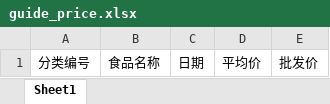
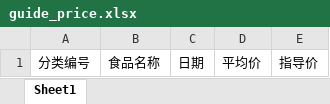
Before and after one commit to fanxl12/spring-boot-admin, an Excel workbook: web/src/main/resources/static/excel/guide_price.xlsx, sheet Sheet1, drawn as a sheet; values as stored, in another font and other column widths than the file's, no borders; the diff names each change by its address in the sheet, - before the commit and + after, or states it on an @@ line.

```diff
--- a/web/src/main/resources/static/excel/guide_price.xlsx (sheet Sheet1)
+++ b/web/src/main/resources/static/excel/guide_price.xlsx (sheet Sheet1)
-E1: 批发价
+E1: 指导价
```
Also changed, not shown: 2 other files.
